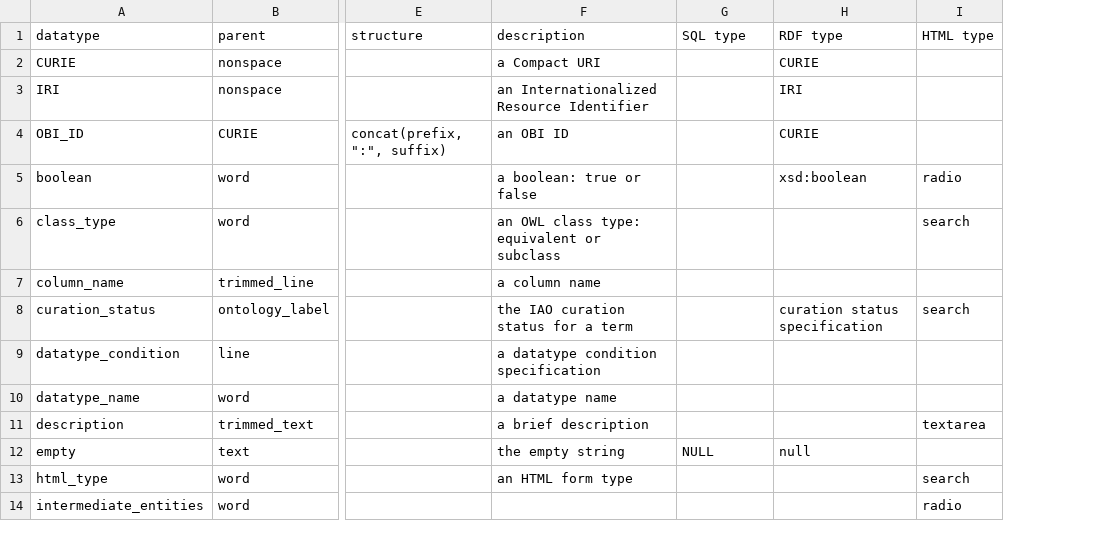
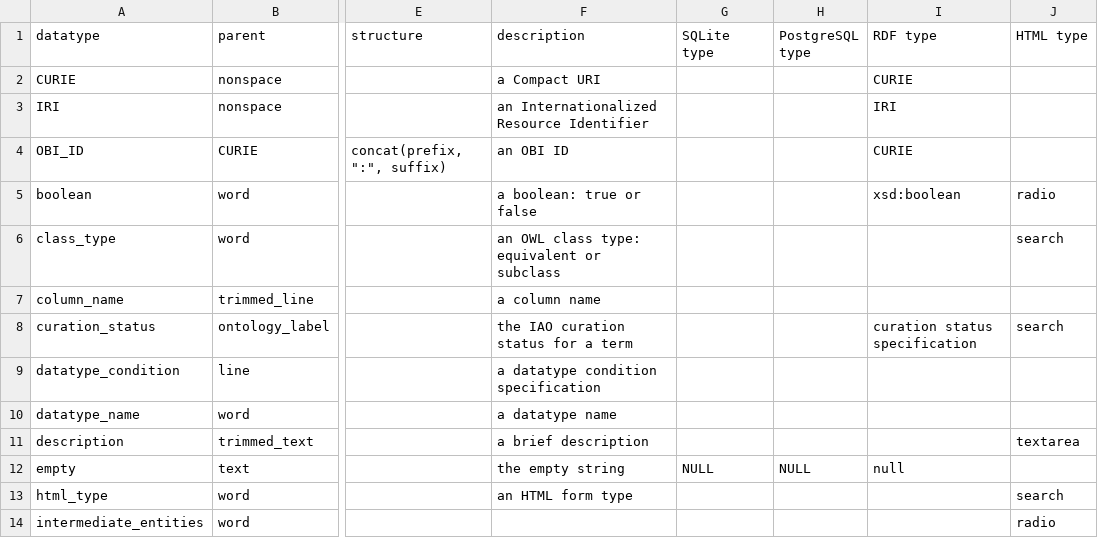
Before and after one commit to ontodev/demo, a TSV file: src/tables/datatype.tsv, drawn as a sheet; only a part is shown, gaps mark what is left out; the diff names each change by its address in the sheet, - before the commit and + after, or states it on an @@ line.

```diff
--- a/src/tables/datatype.tsv
+++ b/src/tables/datatype.tsv
+column H (PostgreSQL type), row 12: NULL
-G1: SQL type
+G1: SQLite type
```
Also changed, not shown: 7 other files.
